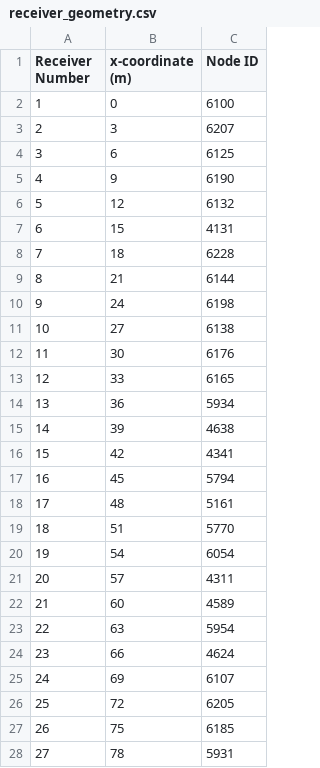
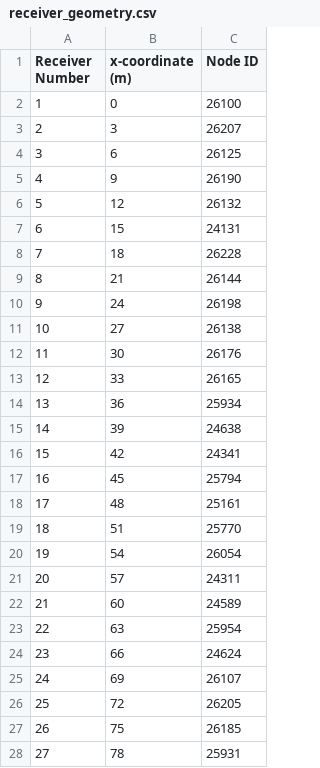
Before and after one commit to ecastillot/FieldCampII_2025, a CSV file: data/seismic/BHR_M/receiver_geometry.csv, drawn as a sheet; only a part is shown; the diff covers the shown part only.

```diff
--- a/data/seismic/BHR_M/receiver_geometry.csv
+++ b/data/seismic/BHR_M/receiver_geometry.csv
@@ -1,28 +1,28 @@
 Receiver Number,x-coordinate (m),Node ID
-1,0,6100
-2,3,6207
-3,6,6125
-4,9,6190
-5,12,6132
-6,15,4131
-7,18,6228
-8,21,6144
-9,24,6198
-10,27,6138
-11,30,6176
-12,33,6165
-13,36,5934
-14,39,4638
-15,42,4341
-16,45,5794
-17,48,5161
-18,51,5770
-19,54,6054
-20,57,4311
-21,60,4589
-22,63,5954
-23,66,4624
-24,69,6107
-25,72,6205
-26,75,6185
-27,78,5931
+1,0,26100
+2,3,26207
+3,6,26125
+4,9,26190
+5,12,26132
+6,15,24131
+7,18,26228
+8,21,26144
+9,24,26198
+10,27,26138
+11,30,26176
+12,33,26165
+13,36,25934
+14,39,24638
+15,42,24341
+16,45,25794
+17,48,25161
+18,51,25770
+19,54,26054
+20,57,24311
+21,60,24589
+22,63,25954
+23,66,24624
+24,69,26107
+25,72,26205
+26,75,26185
+27,78,25931
```
Also changed, not shown: 3 edited cells elsewhere in this file, data/seismic/BHR_E/receiver_geometry.csv.
